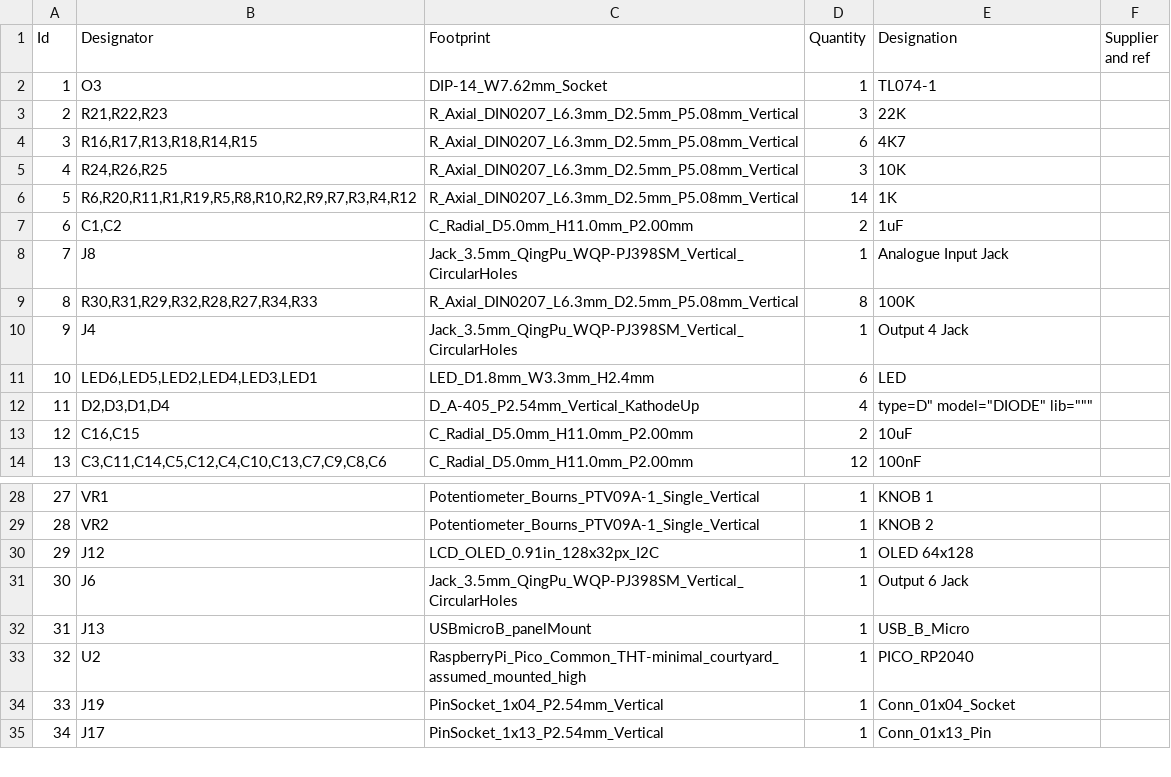
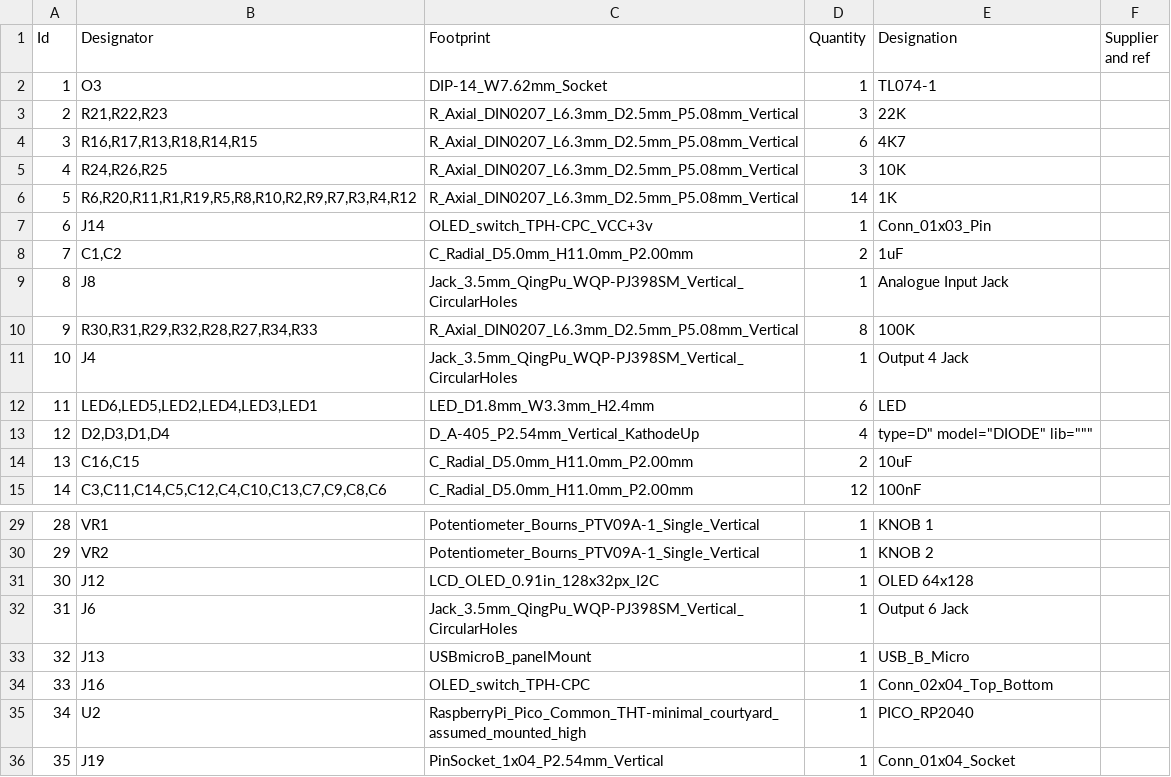
Before and after one commit to ptryk/EuroPi-fork, a CSV file: hardware/EuroPi/kicad/euroPi-kicad/gerbers and other fab output/euroPi-kicad.csv, drawn as a sheet; only a part is shown, gaps mark what is left out; the shorter side is filled out with more unchanged rows; addresses are those after the commit; the diff names each change by its address in the sheet, - before the commit and + after, or states it on an @@ line.

```diff
--- a/hardware/EuroPi/kicad/euroPi-kicad/gerbers and other fab output/euroPi-kicad.csv
+++ b/hardware/EuroPi/kicad/euroPi-kicad/gerbers and other fab output/euroPi-kicad.csv
+row 7: 6 | J14 | OLED_switch_TPH-CPC_VCC+3v | 1 | Conn_01x03_Pin
@@ column A (Id) renumbered from row 8 down @@
+row 34: 33 | J16 | OLED_switch_TPH-CPC | 1 | Conn_02x04_Top_Bottom
```
Also changed, not shown: 38 other files.
